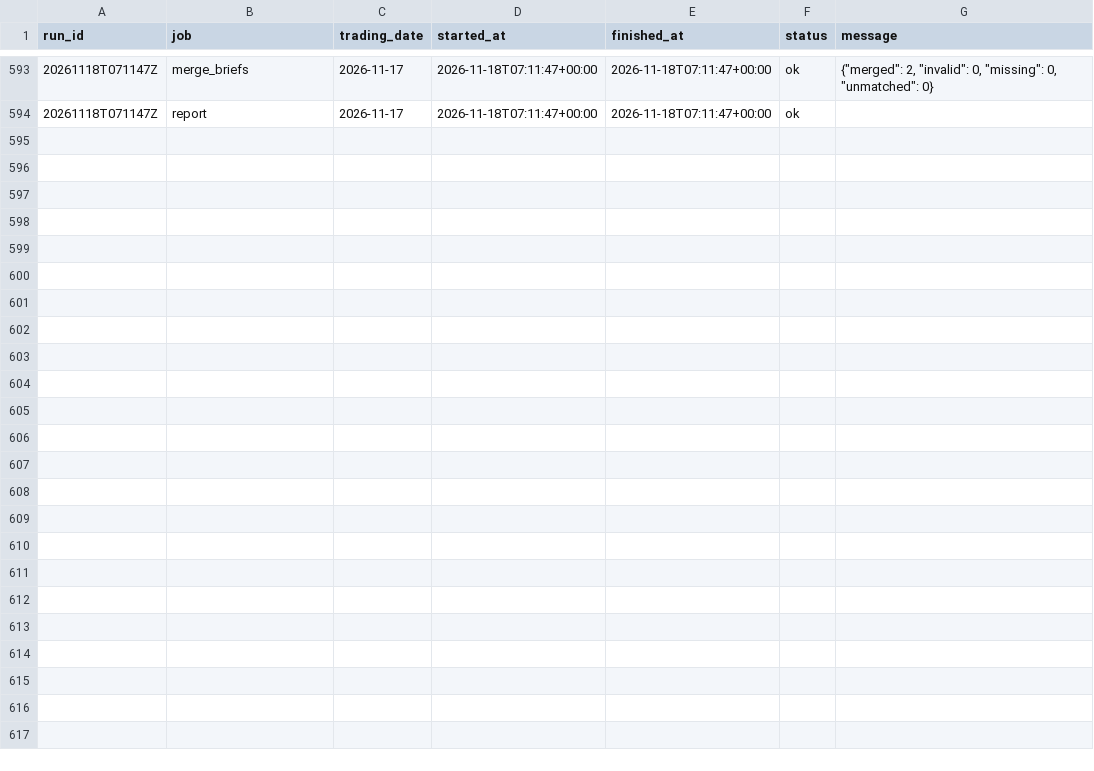
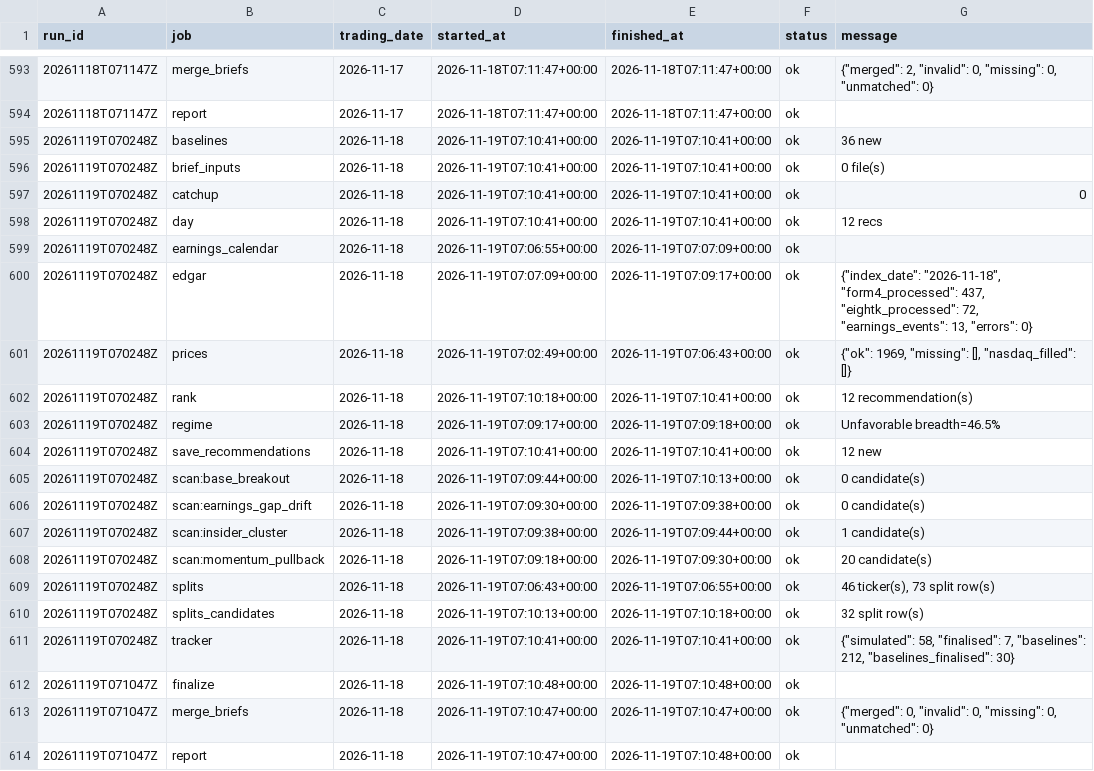
Before and after one commit to ilaybar110/swing-screener, a CSV file: state/job_log.csv, drawn as a sheet; only a part is shown, gaps mark what is left out; the diff names each change by its address in the sheet, - before the commit and + after, or states it on an @@ line.

```diff
--- a/state/job_log.csv
+++ b/state/job_log.csv
+row 595: 20261119T070248Z | baselines | 2026-11-18 | 2026-11-19T07:10:41+00:00 | 2026-11-19T07:10:41+00:00 | ok | 36 new
+row 596: 20261119T070248Z | brief_inputs | 2026-11-18 | 2026-11-19T07:10:41+00:00 | 2026-11-19T07:10:41+00:00 | ok | 0 file(s)
+row 597: 20261119T070248Z | catchup | 2026-11-18 | 2026-11-19T07:10:41+00:00 | 2026-11-19T07:10:41+00:00 | ok | 0
+row 598: 20261119T070248Z | day | 2026-11-18 | 2026-11-19T07:10:41+00:00 | 2026-11-19T07:10:41+00:00 | ok | 12 recs
+row 599: 20261119T070248Z | earnings_calendar | 2026-11-18 | 2026-11-19T07:06:55+00:00 | 2026-11-19T07:07:09+00:00 | ok
+row 600: 20261119T070248Z | edgar | 2026-11-18 | 2026-11-19T07:07:09+00:00 | 2026-11-19T07:09:17+00:00 | ok | {"index_date": "2026-11-18", "form4_processed": 437, "eightk_processed": 72, "earnings_events": 13, "errors": 0}
+row 601: 20261119T070248Z | prices | 2026-11-18 | 2026-11-19T07:02:49+00:00 | 2026-11-19T07:06:43+00:00 | ok | {"ok": 1969, "missing": [], "nasdaq_filled": []}
+row 602: 20261119T070248Z | rank | 2026-11-18 | 2026-11-19T07:10:18+00:00 | 2026-11-19T07:10:41+00:00 | ok | 12 recommendation(s)
+row 603: 20261119T070248Z | regime | 2026-11-18 | 2026-11-19T07:09:17+00:00 | 2026-11-19T07:09:18+00:00 | ok | Unfavorable breadth=46.5%
+row 604: 20261119T070248Z | save_recommendations | 2026-11-18 | 2026-11-19T07:10:41+00:00 | 2026-11-19T07:10:41+00:00 | ok | 12 new
+row 605: 20261119T070248Z | scan:base_breakout | 2026-11-18 | 2026-11-19T07:09:44+00:00 | 2026-11-19T07:10:13+00:00 | ok | 0 candidate(s)
+row 606: 20261119T070248Z | scan:earnings_gap_drift | 2026-11-18 | 2026-11-19T07:09:30+00:00 | 2026-11-19T07:09:38+00:00 | ok | 0 candidate(s)
+row 607: 20261119T070248Z | scan:insider_cluster | 2026-11-18 | 2026-11-19T07:09:38+00:00 | 2026-11-19T07:09:44+00:00 | ok | 1 candidate(s)
+row 608: 20261119T070248Z | scan:momentum_pullback | 2026-11-18 | 2026-11-19T07:09:18+00:00 | 2026-11-19T07:09:30+00:00 | ok | 20 candidate(s)
+row 609: 20261119T070248Z | splits | 2026-11-18 | 2026-11-19T07:06:43+00:00 | 2026-11-19T07:06:55+00:00 | ok | 46 ticker(s), 73 split row(s)
+row 610: 20261119T070248Z | splits_candidates | 2026-11-18 | 2026-11-19T07:10:13+00:00 | 2026-11-19T07:10:18+00:00 | ok | 32 split row(s)
+row 611: 20261119T070248Z | tracker | 2026-11-18 | 2026-11-19T07:10:41+00:00 | 2026-11-19T07:10:41+00:00 | ok | {"simulated": 58, "finalised": 7, "baselines": 212, "baselines_finalised": 30}
+row 612: 20261119T071047Z | finalize | 2026-11-18 | 2026-11-19T07:10:48+00:00 | 2026-11-19T07:10:48+00:00 | ok
+row 613: 20261119T071047Z | merge_briefs | 2026-11-18 | 2026-11-19T07:10:47+00:00 | 2026-11-19T07:10:47+00:00 | ok | {"merged": 0, "invalid": 0, "missing": 0, "unmatched": 0}
+row 614: 20261119T071047Z | report | 2026-11-18 | 2026-11-19T07:10:47+00:00 | 2026-11-19T07:10:48+00:00 | ok
```
Also changed, not shown: state/earnings_dates.csv, state/recommendation_results/2026-10.csv, 12 other files.
